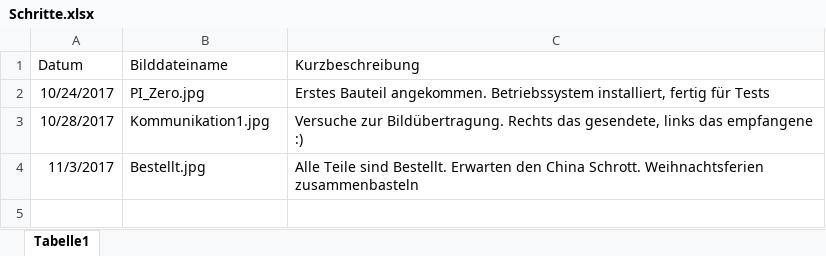
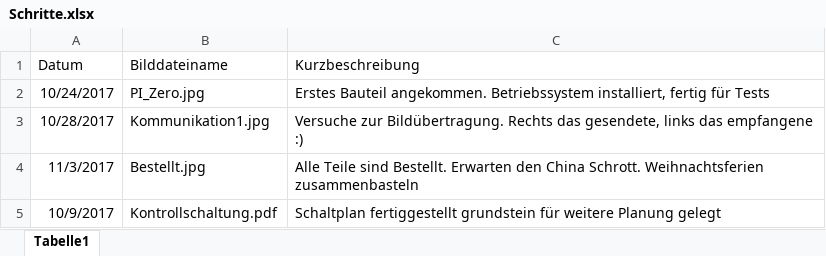
Before and after one commit to KoehlerT/Drohne, an Excel workbook: Dokumentation/Schritte.xlsx, sheet Tabelle1, drawn as a sheet; values as stored, in another font and other column widths than the file's, no borders; the diff names each change by its address in the sheet, - before the commit and + after, or states it on an @@ line.

Commit message:
Schritt hinzugefügt

```diff
--- a/Dokumentation/Schritte.xlsx (sheet Tabelle1)
+++ b/Dokumentation/Schritte.xlsx (sheet Tabelle1)
+row 5: 10/9/2017 | Kontrollschaltung.pdf | Schaltplan fertiggestellt grundstein für weitere Planung gelegt
```
Also changed, not shown: 1 other file.
